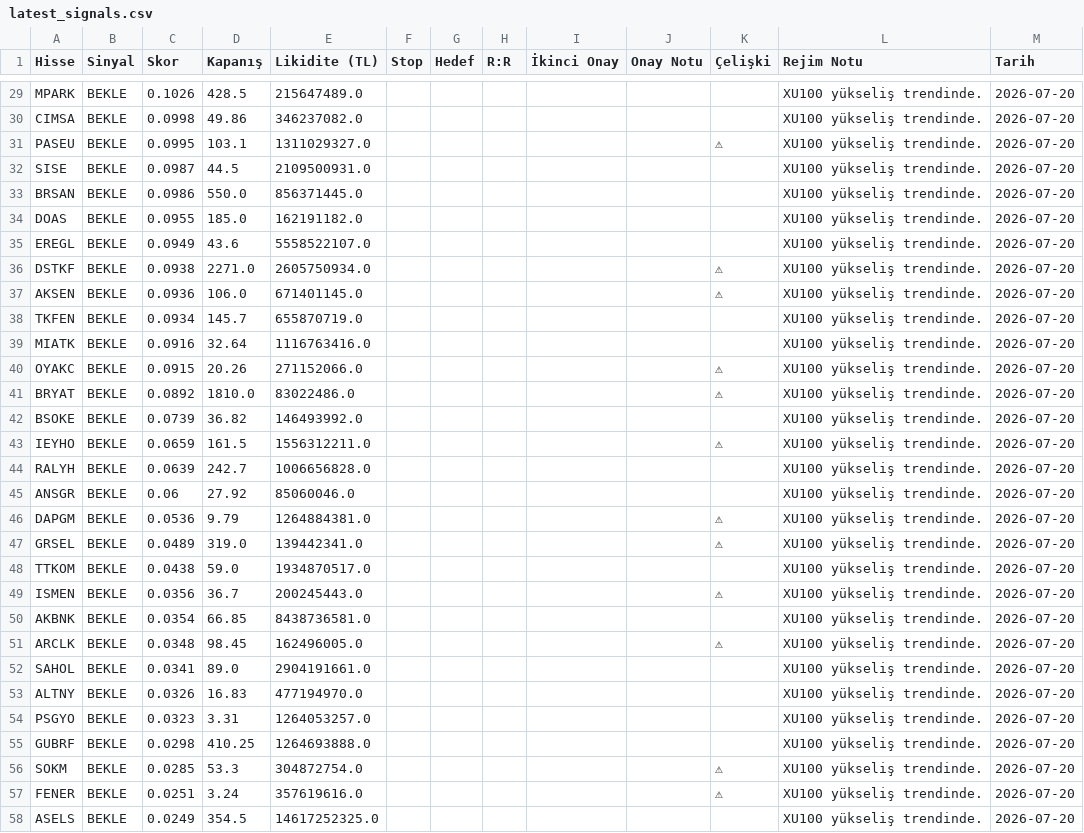
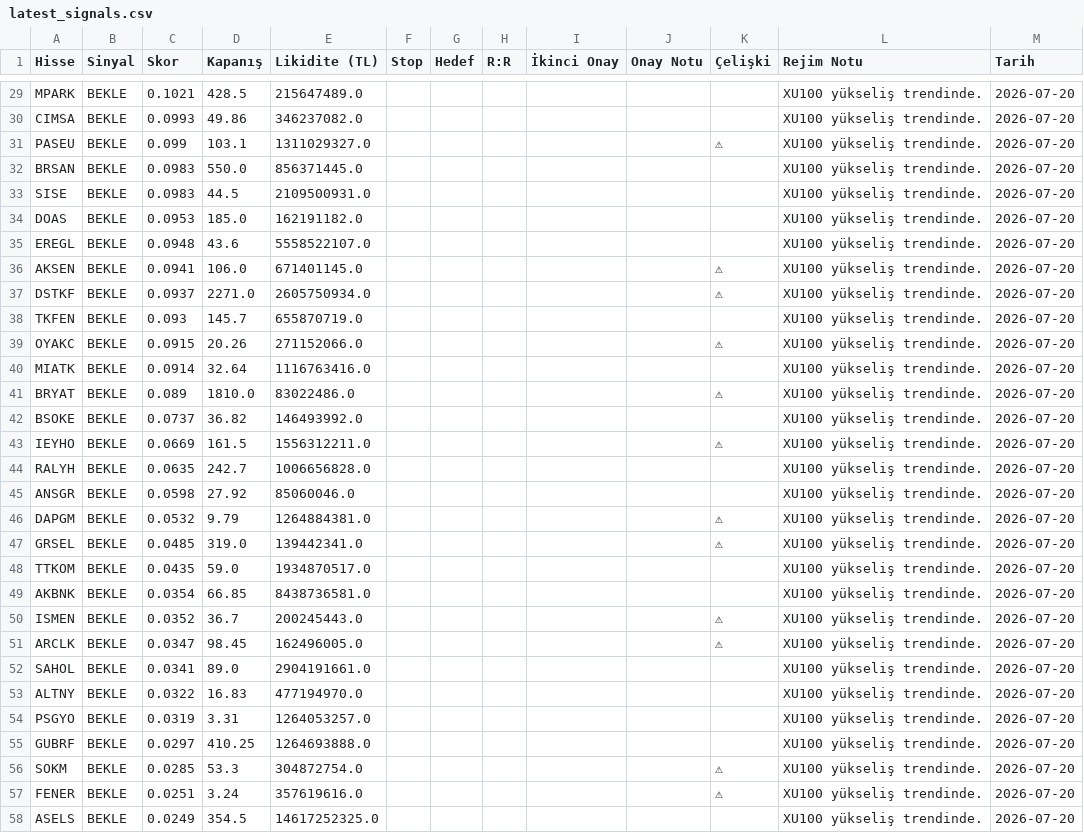
Before and after one commit to thimotheyone-dev/bist-night-analyst-claude-, a CSV file: data/processed/latest_signals.csv, drawn as a sheet; only a part is shown, gaps mark what is left out; removed rows and columns are numbered as before the commit, all else as after; the diff covers the shown part only; the diff names each change by its address in the sheet, - before the commit and + after, or states it on an @@ line.

```diff
--- a/data/processed/latest_signals.csv
+++ b/data/processed/latest_signals.csv
-C29 (Skor): 0.1026
+C29 (Skor): 0.1021
-C30 (Skor): 0.0998
+C30 (Skor): 0.0993
-C31 (Skor): 0.0995
+C31 (Skor): 0.099
-row 32: SISE | BEKLE | 0.0987 | 44.5 | 2109500931.0 |  |  |  |  |  |  | XU100 yükseliş trendinde. | 2026-07-20
-C32 (Skor): 0.0986
+C32 (Skor): 0.0983
+row 33: SISE | BEKLE | 0.0983 | 44.5 | 2109500931.0 |  |  |  |  |  |  | XU100 yükseliş trendinde. | 2026-07-20
-C34 (Skor): 0.0955
+C34 (Skor): 0.0953
-C35 (Skor): 0.0949
+C35 (Skor): 0.0948
-row 36: DSTKF | BEKLE | 0.0938 | 2271.0 | 2605750934.0 |  |  |  |  |  | ⚠ | XU100 yükseliş trendinde. | 2026-07-20
-C36 (Skor): 0.0936
+C36 (Skor): 0.0941
+row 37: DSTKF | BEKLE | 0.0937 | 2271.0 | 2605750934.0 |  |  |  |  |  | ⚠ | XU100 yükseliş trendinde. | 2026-07-20
-C38 (Skor): 0.0934
+C38 (Skor): 0.093
-row 39: MIATK | BEKLE | 0.0916 | 32.64 | 1116763416.0 |  |  |  |  |  |  | XU100 yükseliş trendinde. | 2026-07-20
+row 40: MIATK | BEKLE | 0.0914 | 32.64 | 1116763416.0 |  |  |  |  |  |  | XU100 yükseliş trendinde. | 2026-07-20
-C41 (Skor): 0.0892
+C41 (Skor): 0.089
-C42 (Skor): 0.0739
+C42 (Skor): 0.0737
-C43 (Skor): 0.0659
+C43 (Skor): 0.0669
-C44 (Skor): 0.0639
+C44 (Skor): 0.0635
-C45 (Skor): 0.06
+C45 (Skor): 0.0598
-C46 (Skor): 0.0536
+C46 (Skor): 0.0532
-C47 (Skor): 0.0489
+C47 (Skor): 0.0485
-C48 (Skor): 0.0438
+C48 (Skor): 0.0435
-row 49: ISMEN | BEKLE | 0.0356 | 36.7 | 200245443.0 |  |  |  |  |  | ⚠ | XU100 yükseliş trendinde. | 2026-07-20
+row 50: ISMEN | BEKLE | 0.0352 | 36.7 | 200245443.0 |  |  |  |  |  | ⚠ | XU100 yükseliş trendinde. | 2026-07-20
-C51 (Skor): 0.0348
+C51 (Skor): 0.0347
-C53 (Skor): 0.0326
+C53 (Skor): 0.0322
-C54 (Skor): 0.0323
+C54 (Skor): 0.0319
-C55 (Skor): 0.0298
+C55 (Skor): 0.0297
```
Also changed, not shown: 1 added row, 1 removed row and 54 edited cells elsewhere in this file, data/processed/predictions_log.csv, data/processed/weight_history.csv, 2 other files.
